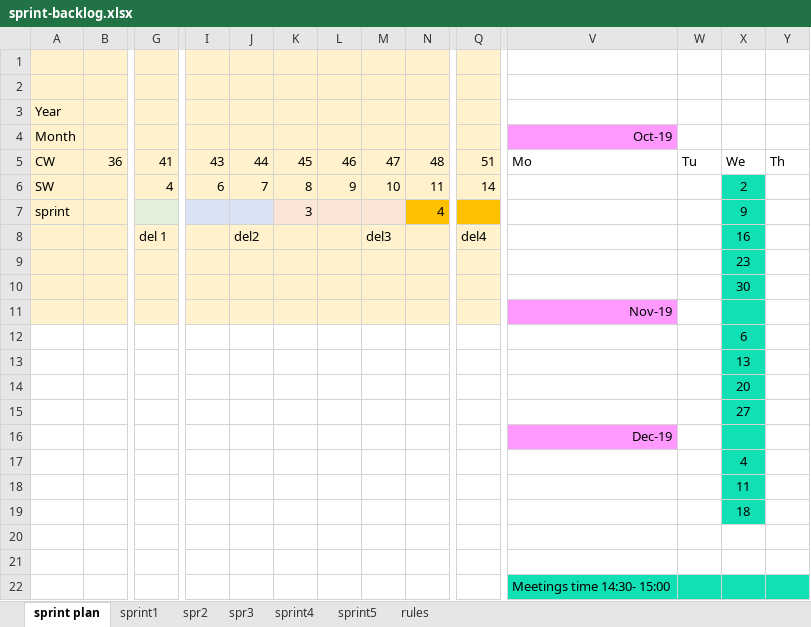
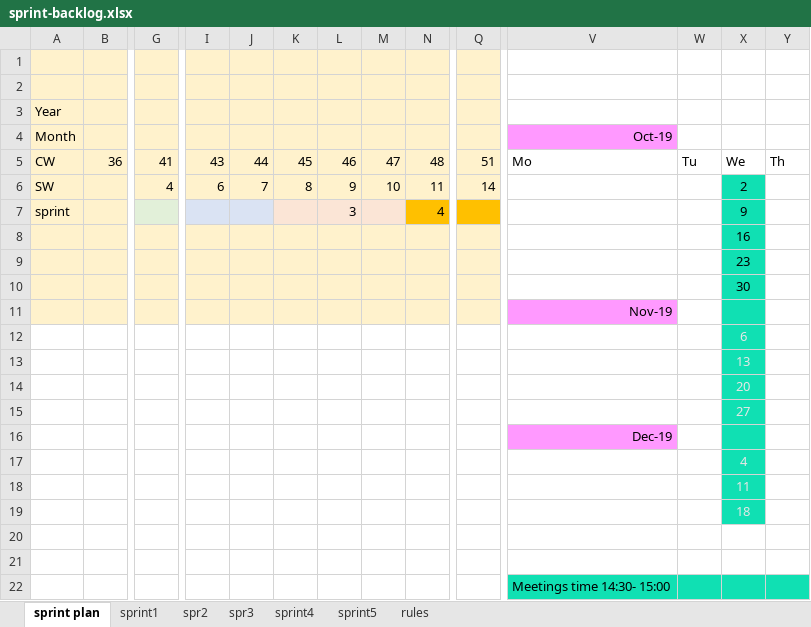
Before and after one commit to kristya-art/beautyAcademy, an Excel workbook: bea-documentation/sprint-backlog/sprint-backlog.xlsx, sheet sprint plan, drawn as a sheet; only a part is shown, gaps mark what is left out; values as stored, in another font and other column widths than the file's, no borders; charts and pictures not drawn; removed rows and columns are numbered as before the commit, all else as after; rows hold the shown columns only; the diff names each change by its address in the sheet, - before the commit and + after, or states it on an @@ line.

```diff
--- a/bea-documentation/sprint-backlog/sprint-backlog.xlsx (sheet sprint plan)
+++ b/bea-documentation/sprint-backlog/sprint-backlog.xlsx (sheet sprint plan)
-K7: 3
+K7: (empty)
-L7: (empty)
+L7: 3
-row 8:  |  | del 1 |  | del2 |  |  | del3 |  | del4 |  |  | 16
+row 8:  |  |  |  |  |  |  |  |  |  |  |  | 16
-X12:X15 text colour: black
+X12:X15 text colour: #E7E6E6
-X17:X19 text colour: black
+X17:X19 text colour: #E7E6E6
```
Also changed, not shown: 2 other files.
